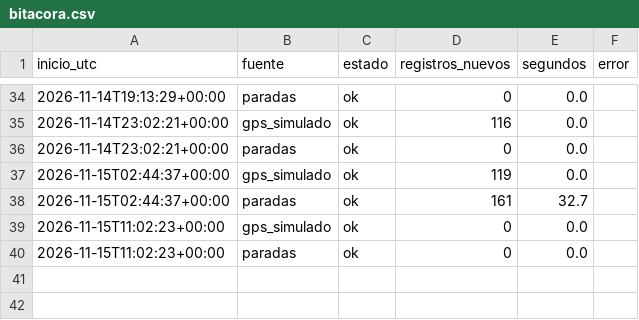
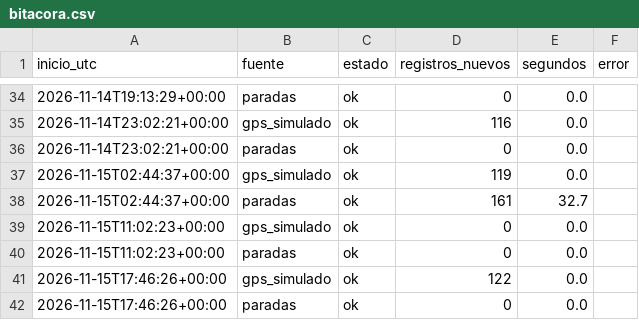
Before and after one commit to SantiagoPro1/BusCol, a CSV file: data/bronce/bitacora.csv, drawn as a sheet; only a part is shown, gaps mark what is left out; the diff names each change by its address in the sheet, - before the commit and + after, or states it on an @@ line.

```diff
--- a/data/bronce/bitacora.csv
+++ b/data/bronce/bitacora.csv
+row 41: 2026-11-15T17:46:26+00:00 | gps_simulado | ok | 122 | 0.0
+row 42: 2026-11-15T17:46:26+00:00 | paradas | ok | 0 | 0.0
```
Also changed, not shown: 2 other files.
